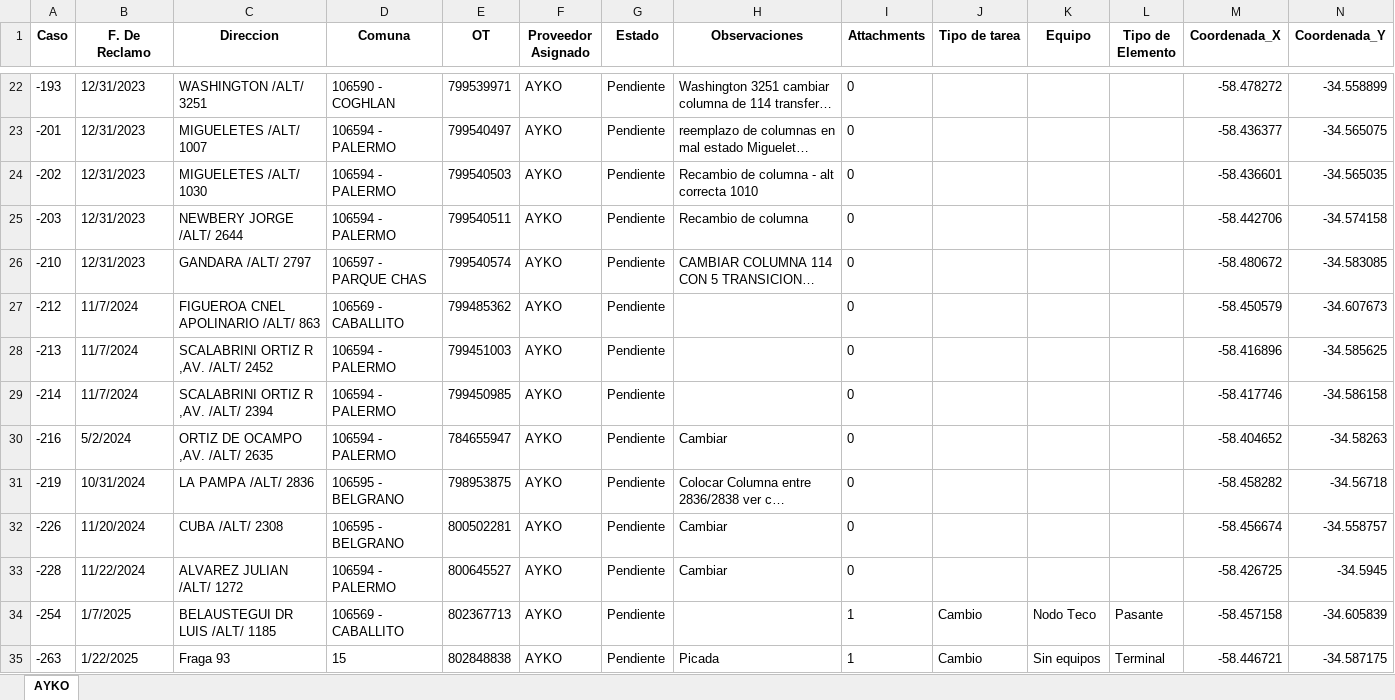
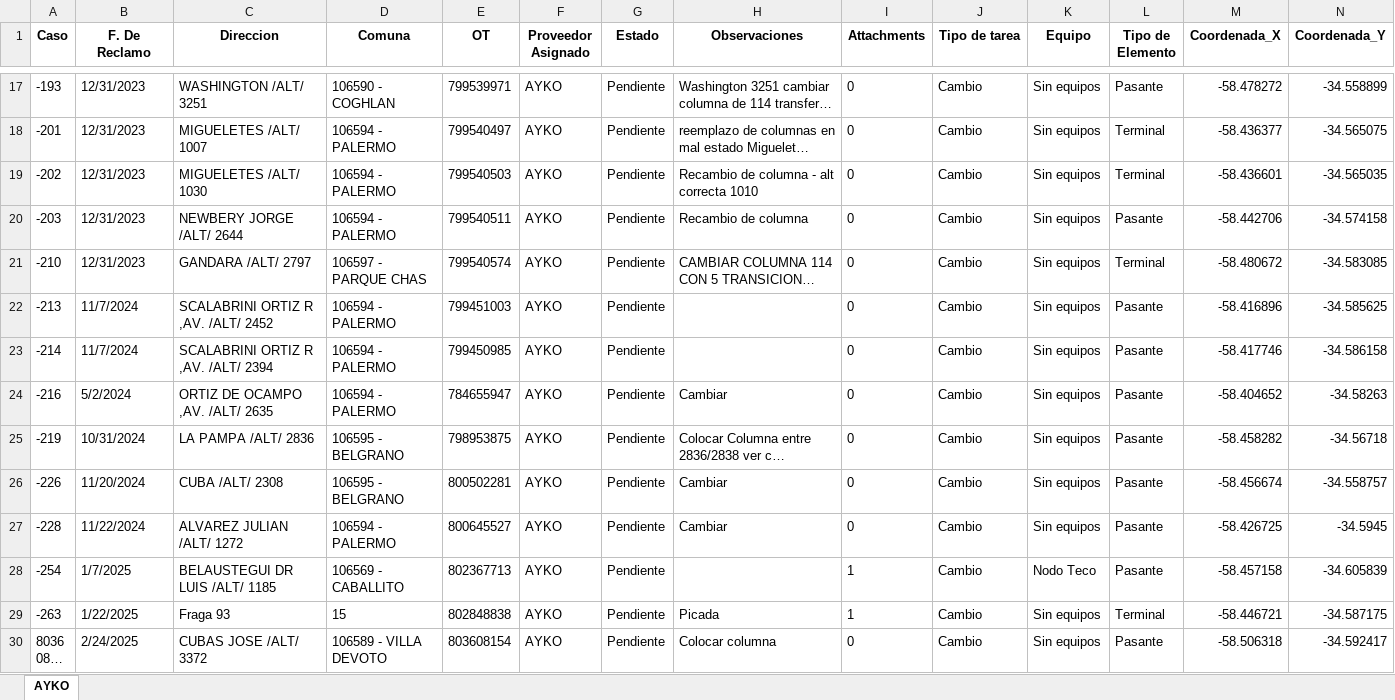
Before and after one commit to riv1matias/mapa_ayko, an Excel workbook: mapa_interactivo_AYKO.xlsx, sheet AYKO, drawn as a sheet; only a part is shown, gaps mark what is left out; the shorter side is filled out with more unchanged rows; long unchanged cells end in …; values as stored, in another font and other column widths than the file's, no borders; removed rows and columns are numbered as before the commit, all else as after; the diff covers the shown part only; the diff names each change by its address in the sheet, - before the commit and + after, or states it on an @@ line.

```diff
--- a/mapa_interactivo_AYKO.xlsx (sheet AYKO)
+++ b/mapa_interactivo_AYKO.xlsx (sheet AYKO)
-J17:J21 (Tipo de tarea): (empty)
+J17:J21 (Tipo de tarea): Cambio
-K17:K21 (Equipo): (empty)
+K17:K21 (Equipo): Sin equipos
-L17 (Tipo de Elemento): (empty)
+L17 (Tipo de Elemento): Pasante
-L18:L19 (Tipo de Elemento): (empty)
+L18:L19 (Tipo de Elemento): Terminal
-L20 (Tipo de Elemento): (empty)
+L20 (Tipo de Elemento): Pasante
-L21 (Tipo de Elemento): (empty)
+L21 (Tipo de Elemento): Terminal
-row 27: -212 | 11/7/2024 | FIGUEROA CNEL APOLINARIO /ALT/ 863 | 106569 - CABALLITO | 799485362 | AYKO | Pendiente |  | 0 |  |  |  | -58.450579 | -34.607673
-J22:J27 (Tipo de tarea): (empty)
+J22:J27 (Tipo de tarea): Cambio
-K22:K27 (Equipo): (empty)
+K22:K27 (Equipo): Sin equipos
-L22:L27 (Tipo de Elemento): (empty)
+L22:L27 (Tipo de Elemento): Pasante
```
Also changed, not shown: 5 removed rows and 41 edited cells elsewhere in this sheet, 1 other file.
